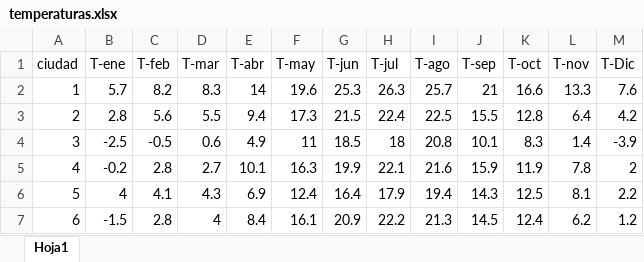
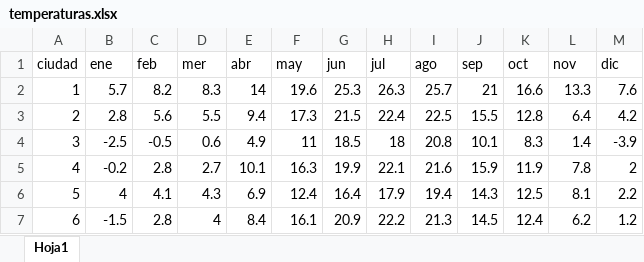
Before and after one commit to Barge7/PROYECTO-FINAL, an Excel workbook: temperaturas.xlsx, sheet Hoja1, drawn as a sheet; only a part is shown; values as stored, in another font and other column widths than the file's, no borders; the diff names each change by its address in the sheet, - before the commit and + after, or states it on an @@ line.

```diff
--- a/temperaturas.xlsx (sheet Hoja1)
+++ b/temperaturas.xlsx (sheet Hoja1)
-B1: T-ene
+B1: ene
-C1: T-feb
+C1: feb
-D1: T-mar
+D1: mer
-E1: T-abr
+E1: abr
-F1: T-may
+F1: may
-G1: T-jun
+G1: jun
-H1: T-jul
+H1: jul
-I1: T-ago
+I1: ago
-J1: T-sep
+J1: sep
-K1: T-oct
+K1: oct
-L1: T-nov
+L1: nov
-M1: T-Dic
+M1: dic
```
Also changed, not shown: final.xlsx, 7 other files.
